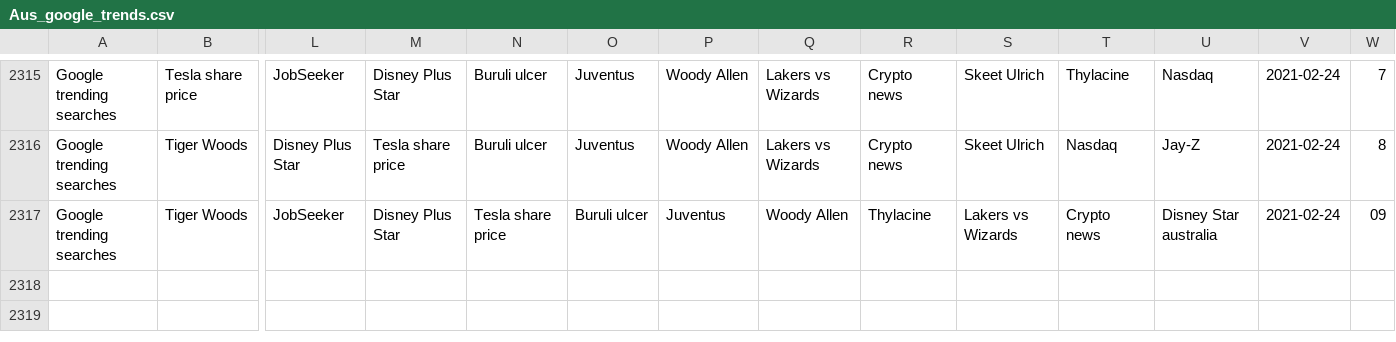
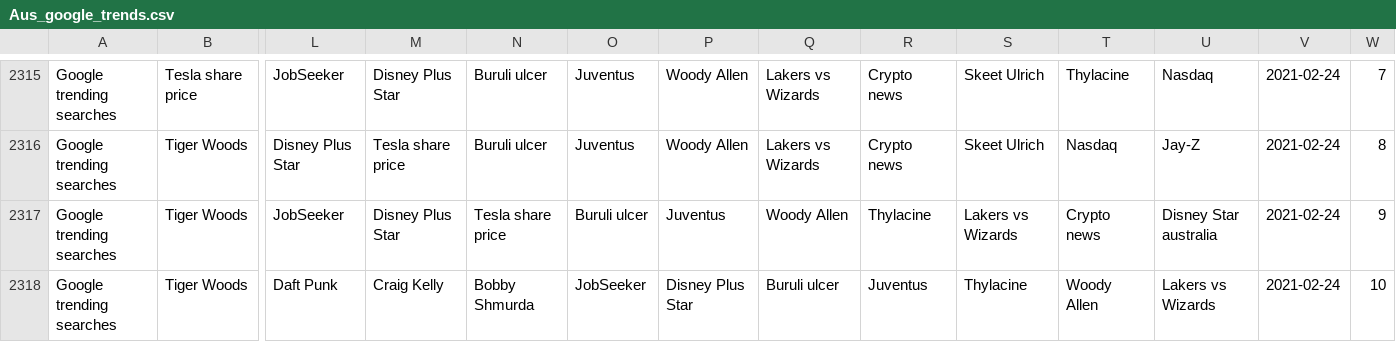
Before and after one commit to joshnicholas/trends, a CSV file: data/Aus_google_trends.csv, drawn as a sheet; only a part is shown, gaps mark what is left out; rows hold the shown columns only; the diff names each change by its address in the sheet, - before the commit and + after, or states it on an @@ line.

Commit message:
Latest data: Wed Feb 24 00:57:46 UTC 2021

```diff
--- a/data/Aus_google_trends.csv
+++ b/data/Aus_google_trends.csv
-W2317: 09
+W2317: 9
+row 2318: Google trending searches | Tiger Woods | Daft Punk | Craig Kelly | Bobby Shmurda | JobSeeker | Disney Plus Star | Buruli ulcer | Juventus | Thylacine | Woody Allen | Lakers vs Wizards | 2021-02-24 | 10
```
